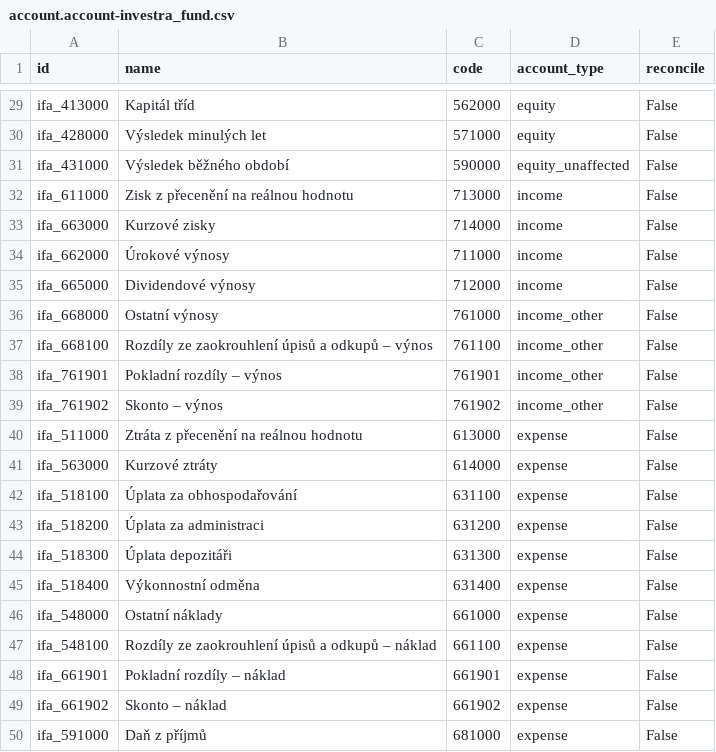
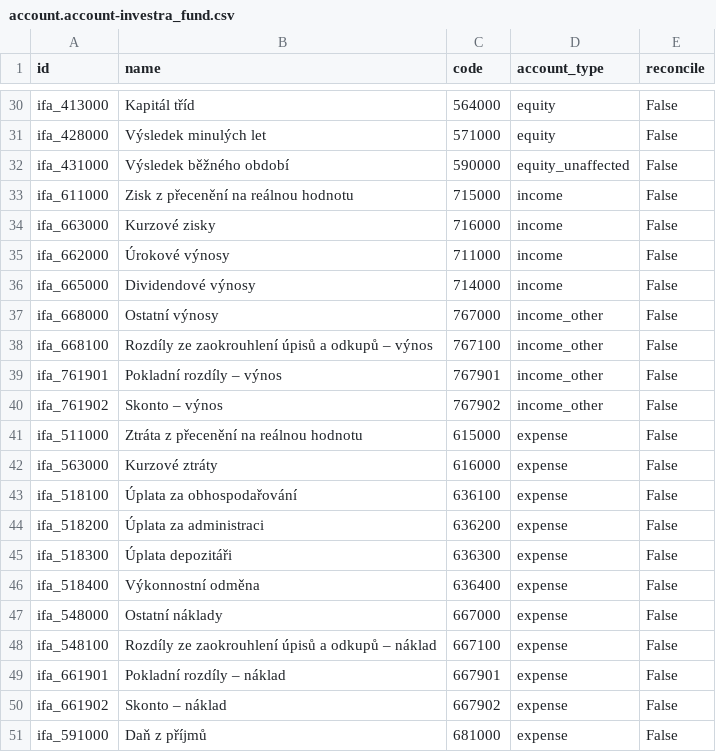
Before and after one commit to martinzima-gh/Odoo, a CSV file: addons/custom/investra_chart_fund/data/template/account.account-investra_fund.csv, drawn as a sheet; only a part is shown, gaps mark what is left out; the diff covers the shown part only.

```diff
--- a/addons/custom/investra_chart_fund/data/template/account.account-investra_fund.csv
+++ b/addons/custom/investra_chart_fund/data/template/account.account-investra_fund.csv
@@ -29,22 +30,22 @@
-"ifa_413000","Kapitál tříd","562000","equity","False"
+"ifa_413000","Kapitál tříd","564000","equity","False"
 "ifa_428000","Výsledek minulých let","571000","equity","False"
 "ifa_431000","Výsledek běžného období","590000","equity_unaffected","False"
-"ifa_611000","Zisk z přecenění na reálnou hodnotu","713000","income","False"
-"ifa_663000","Kurzové zisky","714000","income","False"
+"ifa_611000","Zisk z přecenění na reálnou hodnotu","715000","income","False"
+"ifa_663000","Kurzové zisky","716000","income","False"
 "ifa_662000","Úrokové výnosy","711000","income","False"
-"ifa_665000","Dividendové výnosy","712000","income","False"
-"ifa_668000","Ostatní výnosy","761000","income_other","False"
-"ifa_668100","Rozdíly ze zaokrouhlení úpisů a odkupů – výnos","761100","income_other","False"
-"ifa_761901","Pokladní rozdíly – výnos","761901","income_other","False"
-"ifa_761902","Skonto – výnos","761902","income_other","False"
-"ifa_511000","Ztráta z přecenění na reálnou hodnotu","613000","expense","False"
-"ifa_563000","Kurzové ztráty","614000","expense","False"
-"ifa_518100","Úplata za obhospodařování","631100","expense","False"
-"ifa_518200","Úplata za administraci","631200","expense","False"
-"ifa_518300","Úplata depozitáři","631300","expense","False"
-"ifa_518400","Výkonnostní odměna","631400","expense","False"
-"ifa_548000","Ostatní náklady","661000","expense","False"
-"ifa_548100","Rozdíly ze zaokrouhlení úpisů a odkupů – náklad","661100","expense","False"
-"ifa_661901","Pokladní rozdíly – náklad","661901","expense","False"
-"ifa_661902","Skonto – náklad","661902","expense","False"
+"ifa_665000","Dividendové výnosy","714000","income","False"
+"ifa_668000","Ostatní výnosy","767000","income_other","False"
+"ifa_668100","Rozdíly ze zaokrouhlení úpisů a odkupů – výnos","767100","income_other","False"
+"ifa_761901","Pokladní rozdíly – výnos","767901","income_other","False"
+"ifa_761902","Skonto – výnos","767902","income_other","False"
+"ifa_511000","Ztráta z přecenění na reálnou hodnotu","615000","expense","False"
+"ifa_563000","Kurzové ztráty","616000","expense","False"
+"ifa_518100","Úplata za obhospodařování","636100","expense","False"
+"ifa_518200","Úplata za administraci","636200","expense","False"
+"ifa_518300","Úplata depozitáři","636300","expense","False"
+"ifa_518400","Výkonnostní odměna","636400","expense","False"
+"ifa_548000","Ostatní náklady","667000","expense","False"
+"ifa_548100","Rozdíly ze zaokrouhlení úpisů a odkupů – náklad","667100","expense","False"
+"ifa_661901","Pokladní rozdíly – náklad","667901","expense","False"
+"ifa_661902","Skonto – náklad","667902","expense","False"
 "ifa_591000","Daň z příjmů","681000","expense","False"
```
Also changed, not shown: 1 added row and 24 edited cells elsewhere in this file, 15 other files.
